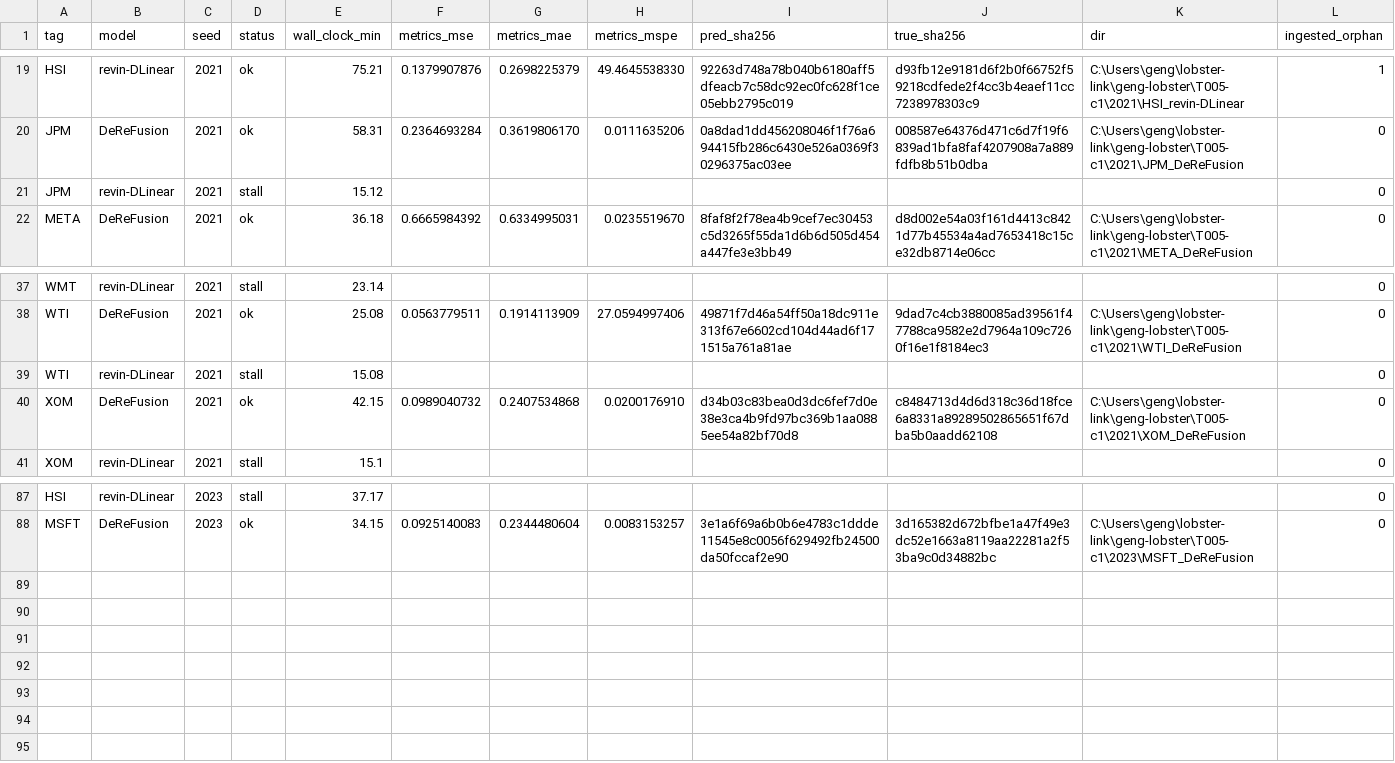
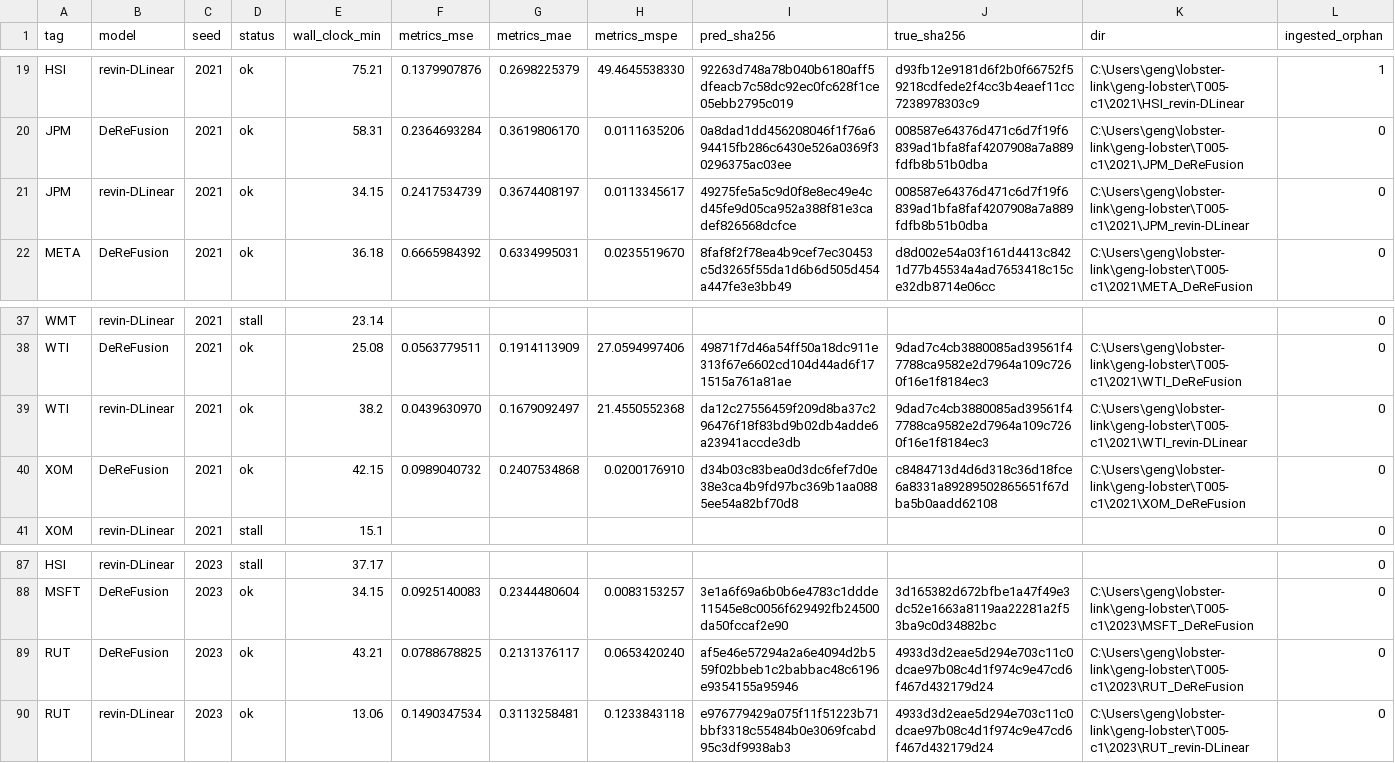
Before and after one commit to Alastair-Jiang/lobster-link, a CSV file: geng-lobster/T005-c1/per_run_manifest.csv, drawn as a sheet; only a part is shown, gaps mark what is left out.

```diff
--- a/geng-lobster/T005-c1/per_run_manifest.csv
+++ b/geng-lobster/T005-c1/per_run_manifest.csv
@@ -20,3 +20,3 @@ HSI,revin-DLinear,2021,ok,75.21,0.1379907876,0.2698225379,49.4645538330,92263d74
 JPM,DeReFusion,2021,ok,58.31,0.2364693284,0.3619806170,0.0111635206,0a8dad1dd456208046f1f76a694415fb286c6430e526a0369f30296375ac03ee,008587e64376d471c6d7f19f6839ad1bfa8faf4207908a7a889fdfb8b51b0dba,C:\Users\geng\lobster-link\geng-lobster\T005-c1\2021\JPM_DeReFusion,0
-JPM,revin-DLinear,2021,stall,15.12,,,,,,,0
+JPM,revin-DLinear,2021,ok,34.15,0.2417534739,0.3674408197,0.0113345617,49275fe5a5c9d0f8e8ec49e4cd45fe9d05ca952a388f81e3cadef826568dcfce,008587e64376d471c6d7f19f6839ad1bfa8faf4207908a7a889fdfb8b51b0dba,C:\Users\geng\lobster-link\geng-lobster\T005-c1\2021\JPM_revin-DLinear,0
 META,DeReFusion,2021,ok,36.18,0.6665984392,0.6334995031,0.0235519670,8faf8f2f78ea4b9cef7ec30453c5d3265f55da1d6b6d505d454a447fe3e3bb49,d8d002e54a03f161d4413c8421d77b45534a4ad7653418c15ce32db8714e06cc,C:\Users\geng\lobster-link\geng-lobster\T005-c1\2021\META_DeReFusion,0
@@ -38,3 +38,3 @@ WMT,revin-DLinear,2021,stall,23.14,,,,,,,0
 WTI,DeReFusion,2021,ok,25.08,0.0563779511,0.1914113909,27.0594997406,49871f7d46a54ff50a18dc911e313f67e6602cd104d44ad6f171515a761a81ae,9dad7c4cb3880085ad39561f47788ca9582e2d7964a109c7260f16e1f8184ec3,C:\Users\geng\lobster-link\geng-lobster\T005-c1\2021\WTI_DeReFusion,0
-WTI,revin-DLinear,2021,stall,15.08,,,,,,,0
+WTI,revin-DLinear,2021,ok,38.2,0.0439630970,0.1679092497,21.4550552368,da12c27556459f209d8ba37c296476f18f83bd9b02db4adde6a23941accde3db,9dad7c4cb3880085ad39561f47788ca9582e2d7964a109c7260f16e1f8184ec3,C:\Users\geng\lobster-link\geng-lobster\T005-c1\2021\WTI_revin-DLinear,0
 XOM,DeReFusion,2021,ok,42.15,0.0989040732,0.2407534868,0.0200176910,d34b03c83bea0d3dc6fef7d0e38e3ca4b9fd97bc369b1aa0885ee54a82bf70d8,c8484713d4d6d318c36d18fce6a8331a89289502865651f67dba5b0aadd62108,C:\Users\geng\lobster-link\geng-lobster\T005-c1\2021\XOM_DeReFusion,0
@@ -88 +88,3 @@ HSI,revin-DLinear,2023,stall,37.17,,,,,,,0
 MSFT,DeReFusion,2023,ok,34.15,0.0925140083,0.2344480604,0.0083153257,3e1a6f69a6b0b6e4783c1ddde11545e8c0056f629492fb24500da50fccaf2e90,3d165382d672bfbe1a47f49e3dc52e1663a8119aa22281a2f53ba9c0d34882bc,C:\Users\geng\lobster-link\geng-lobster\T005-c1\2023\MSFT_DeReFusion,0
+RUT,DeReFusion,2023,ok,43.21,0.0788678825,0.2131376117,0.0653420240,af5e46e57294a2a6e4094d2b559f02bbeb1c2babbac48c6196e9354155a95946,4933d3d2eae5d294e703c11c0dcae97b08c4d1f974c9e47cd6f467d432179d24,C:\Users\geng\lobster-link\geng-lobster\T005-c1\2023\RUT_DeReFusion,0
+RUT,revin-DLinear,2023,ok,13.06,0.1490347534,0.3113258481,0.1233843118,e976779429a075f11f51223b71bbf3318c55484b0e3069fcabd95c3df9938ab3,4933d3d2eae5d294e703c11c0dcae97b08c4d1f974c9e47cd6f467d432179d24,C:\Users\geng\lobster-link\geng-lobster\T005-c1\2023\RUT_revin-DLinear,0
```
Also changed, not shown: geng-lobster/T005-c1/lane0_runs.csv, geng-lobster/T005-c1/lane1_runs.csv, 22 other files.
